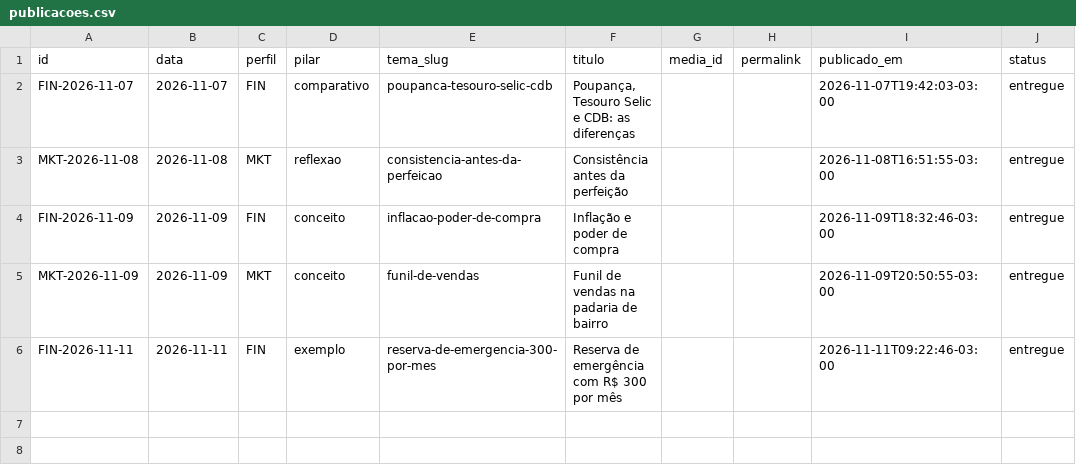
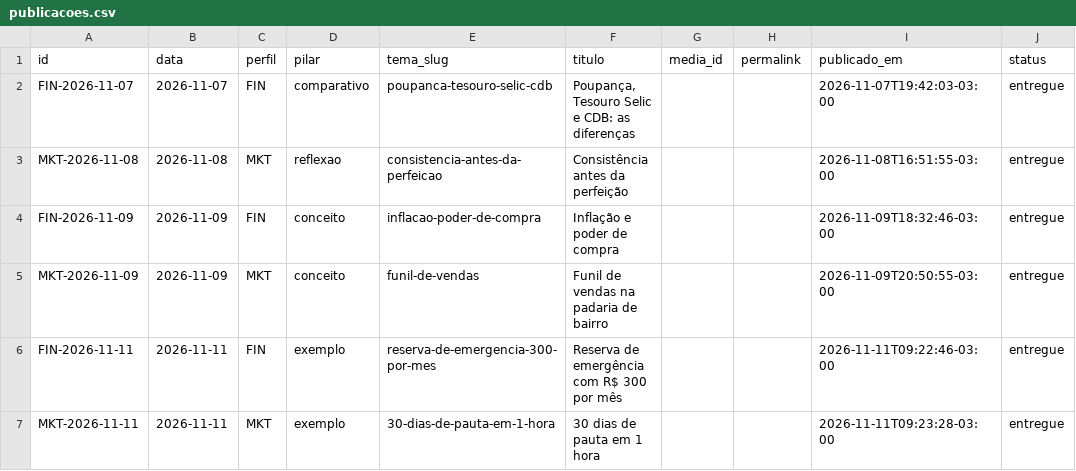
Before and after one commit to lucasllimati/Instagram-Creator-MCP-L3, a CSV file: historico/publicacoes.csv, drawn as a sheet.

```diff
--- a/historico/publicacoes.csv
+++ b/historico/publicacoes.csv
@@ -6 +6,2 @@ MKT-2026-11-09,2026-11-09,MKT,conceito,funil-de-vendas,Funil de vendas na padari
 FIN-2026-11-11,2026-11-11,FIN,exemplo,reserva-de-emergencia-300-por-mes,Reserva de emergência com R$ 300 por mês,,,2026-11-11T09:22:46-03:00,entregue
+MKT-2026-11-11,2026-11-11,MKT,exemplo,30-dias-de-pauta-em-1-hora,30 dias de pauta em 1 hora,,,2026-11-11T09:23:28-03:00,entregue
```
Also changed, not shown: 1 other file.
